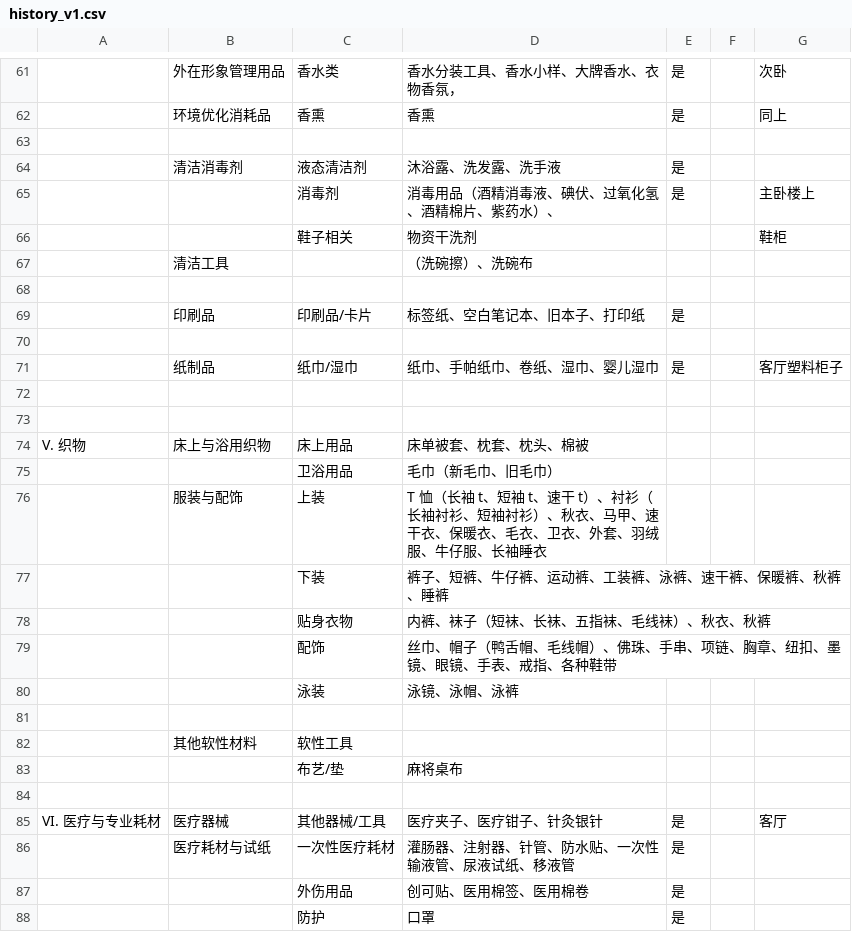
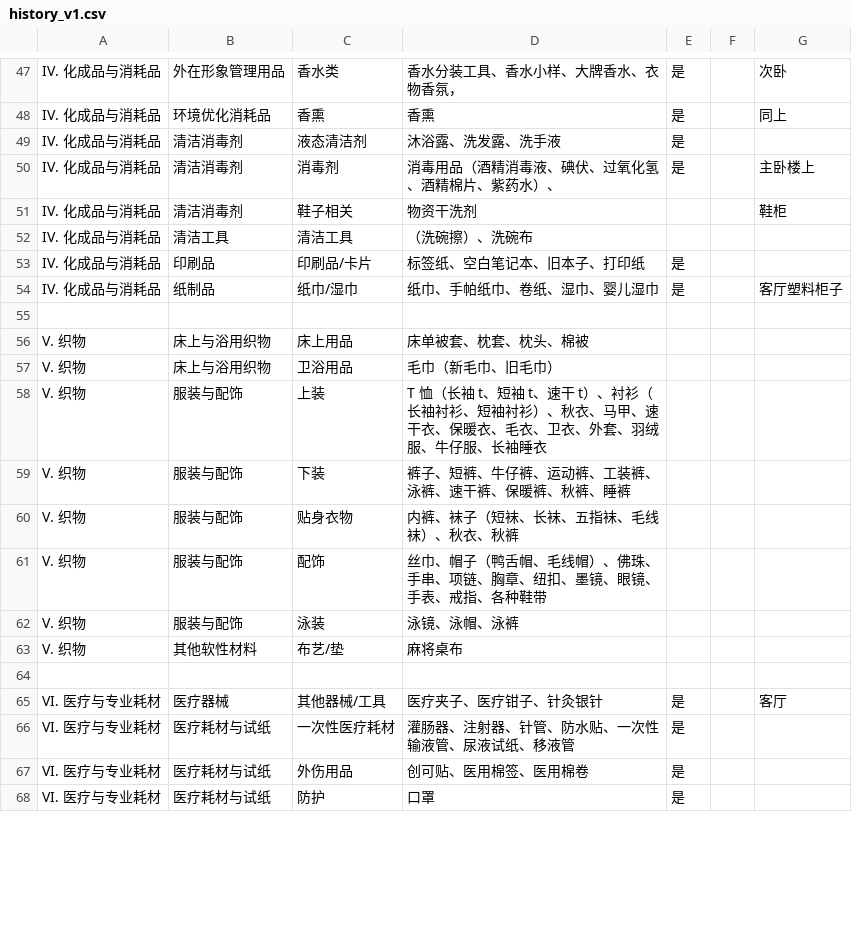
Before and after one commit to dfadsf32326/home-organizer, a CSV file: data/history/history_v1.csv, drawn as a sheet; only a part is shown, gaps mark what is left out; removed rows and columns are numbered as before the commit, all else as after; the diff covers the shown part only; the diff names each change by its address in the sheet, - before the commit and + after, or states it on an @@ line.

```diff
--- a/data/history/history_v1.csv
+++ b/data/history/history_v1.csv
-A47:A48: (empty)
+A47:A48: IV. 化成品与消耗品
-row 63: (empty)
-A49:A51: (empty)
+A49:A51: IV. 化成品与消耗品
-B50:B51: (empty)
+B50:B51: 清洁消毒剂
-row 67:  | 清洁工具 |  | （洗碗擦）、洗碗布
-row 52: (empty)
+row 52: IV. 化成品与消耗品 | 清洁工具 | 清洁工具 | （洗碗擦）、洗碗布
-A53: (empty)
+A53: IV. 化成品与消耗品
-row 70: (empty)
-A54: (empty)
+A54: IV. 化成品与消耗品
-row 72: (empty)
-A57:A62: (empty)
+A57:A62: V. 织物
-B57: (empty)
+B57: 床上与浴用织物
-B59:B62: (empty)
+B59:B62: 服装与配饰
-row 81: (empty)
-row 82:  | 其他软性材料 | 软性工具
-A63: (empty)
+A63: V. 织物
-B63: (empty)
+B63: 其他软性材料
-A66:A68: (empty)
+A66:A68: VI. 医疗与专业耗材
-B67:B68: (empty)
+B67:B68: 医疗耗材与试纸
```
Also changed, not shown: 3 added rows, 21 removed rows and 94 edited cells elsewhere in this file.
